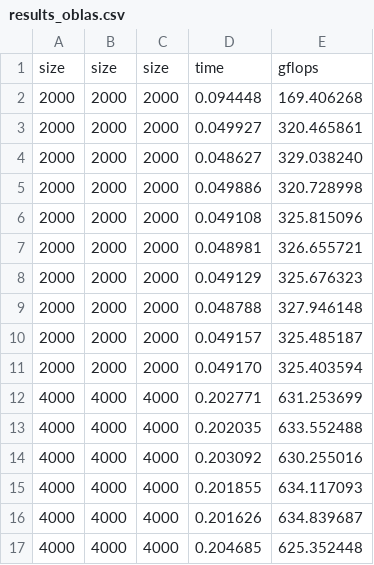
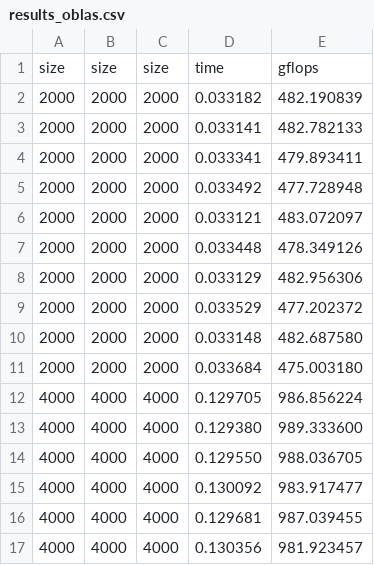
Before and after one commit to theabm/HPC-final, a CSV file: exercise2/1-fixed_cores/thin/double/results_oblas.csv, drawn as a sheet; only a part is shown; the diff covers the shown part only.

```diff
--- a/exercise2/1-fixed_cores/thin/double/results_oblas.csv
+++ b/exercise2/1-fixed_cores/thin/double/results_oblas.csv
@@ -1,17 +1,17 @@
 size,size,size,time,gflops
-2000,2000,2000,0.094448,169.406268
-2000,2000,2000,0.049927,320.465861
-2000,2000,2000,0.048627,329.038240
-2000,2000,2000,0.049886,320.728998
-2000,2000,2000,0.049108,325.815096
-2000,2000,2000,0.048981,326.655721
-2000,2000,2000,0.049129,325.676323
-2000,2000,2000,0.048788,327.946148
-2000,2000,2000,0.049157,325.485187
-2000,2000,2000,0.049170,325.403594
-4000,4000,4000,0.202771,631.253699
-4000,4000,4000,0.202035,633.552488
-4000,4000,4000,0.203092,630.255016
-4000,4000,4000,0.201855,634.117093
-4000,4000,4000,0.201626,634.839687
-4000,4000,4000,0.204685,625.352448
+2000,2000,2000,0.033182,482.190839
+2000,2000,2000,0.033141,482.782133
+2000,2000,2000,0.033341,479.893411
+2000,2000,2000,0.033492,477.728948
+2000,2000,2000,0.033121,483.072097
+2000,2000,2000,0.033448,478.349126
+2000,2000,2000,0.033129,482.956306
+2000,2000,2000,0.033529,477.202372
+2000,2000,2000,0.033148,482.687580
+2000,2000,2000,0.033684,475.003180
+4000,4000,4000,0.129705,986.856224
+4000,4000,4000,0.129380,989.333600
+4000,4000,4000,0.129550,988.036705
+4000,4000,4000,0.130092,983.917477
+4000,4000,4000,0.129681,987.039455
+4000,4000,4000,0.130356,981.923457
```
Also changed, not shown: 168 edited cells elsewhere in this file, exercise2/1-fixed_cores/thin/double/results_blis.csv, exercise2/1-fixed_cores/thin/double/results_mkl.csv, 19 other files.
